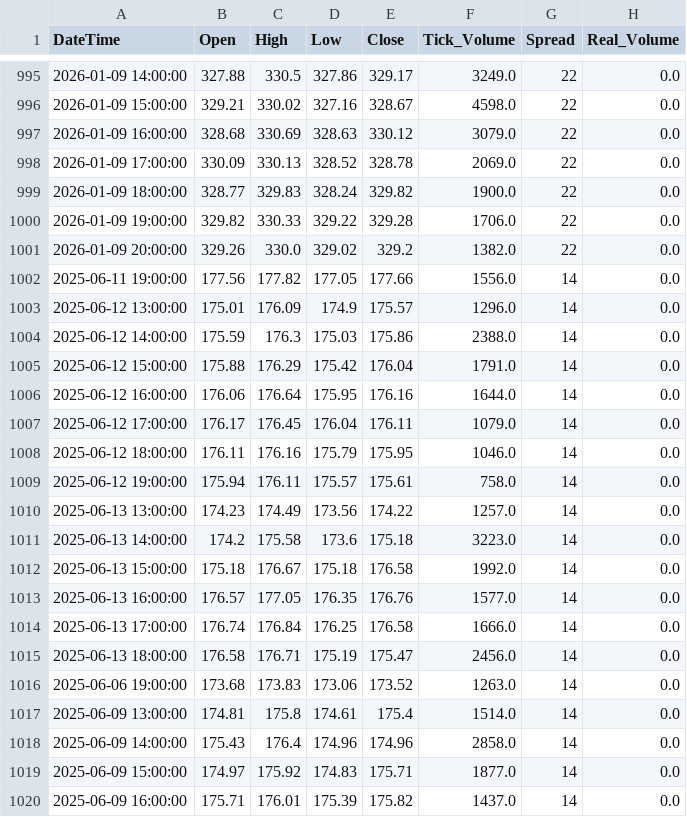
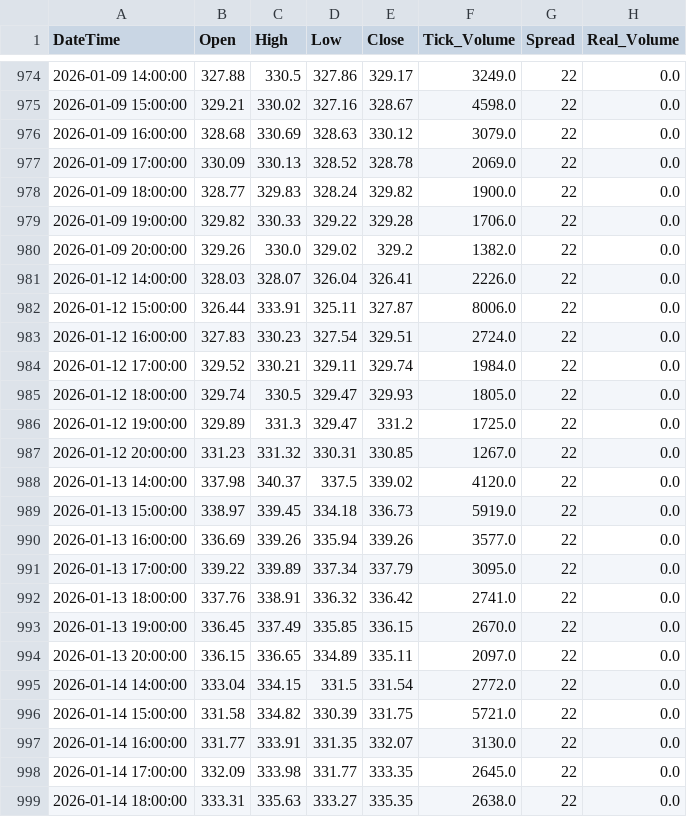
Before and after one commit to mavaldivia/Alginvesting, a CSV file: Data/GOOGL.csv, drawn as a sheet; only a part is shown, gaps mark what is left out; the shorter side is filled out with more unchanged rows; the diff covers the shown part only.

```diff
--- a/Data/GOOGL.csv
+++ b/Data/GOOGL.csv
@@ -1001 +980,20 @@ DateTime,Open,High,Low,Close,Tick_Volume,Spread,Real_Volume
 2026-01-09 20:00:00,329.26,330.0,329.02,329.2,1382.0,22,0.0
+2026-01-12 14:00:00,328.03,328.07,326.04,326.41,2226.0,22,0.0
+2026-01-12 15:00:00,326.44,333.91,325.11,327.87,8006.0,22,0.0
+2026-01-12 16:00:00,327.83,330.23,327.54,329.51,2724.0,22,0.0
+2026-01-12 17:00:00,329.52,330.21,329.11,329.74,1984.0,22,0.0
+2026-01-12 18:00:00,329.74,330.5,329.47,329.93,1805.0,22,0.0
+2026-01-12 19:00:00,329.89,331.3,329.47,331.2,1725.0,22,0.0
+2026-01-12 20:00:00,331.23,331.32,330.31,330.85,1267.0,22,0.0
+2026-01-13 14:00:00,337.98,340.37,337.5,339.02,4120.0,22,0.0
+2026-01-13 15:00:00,338.97,339.45,334.18,336.73,5919.0,22,0.0
+2026-01-13 16:00:00,336.69,339.26,335.94,339.26,3577.0,22,0.0
+2026-01-13 17:00:00,339.22,339.89,337.34,337.79,3095.0,22,0.0
+2026-01-13 18:00:00,337.76,338.91,336.32,336.42,2741.0,22,0.0
+2026-01-13 19:00:00,336.45,337.49,335.85,336.15,2670.0,22,0.0
+2026-01-13 20:00:00,336.15,336.65,334.89,335.11,2097.0,22,0.0
+2026-01-14 14:00:00,333.04,334.15,331.5,331.54,2772.0,22,0.0
+2026-01-14 15:00:00,331.58,334.82,330.39,331.75,5721.0,22,0.0
+2026-01-14 16:00:00,331.77,333.91,331.35,332.07,3130.0,22,0.0
+2026-01-14 17:00:00,332.09,333.98,331.77,333.35,2645.0,22,0.0
+2026-01-14 18:00:00,333.31,335.63,333.27,335.35,2638.0,22,0.0
```
Also changed, not shown: 2 added rows and 21 moved rows elsewhere in this file, Data/NVDA.csv, Data/TSLA.csv, 9 other files.
